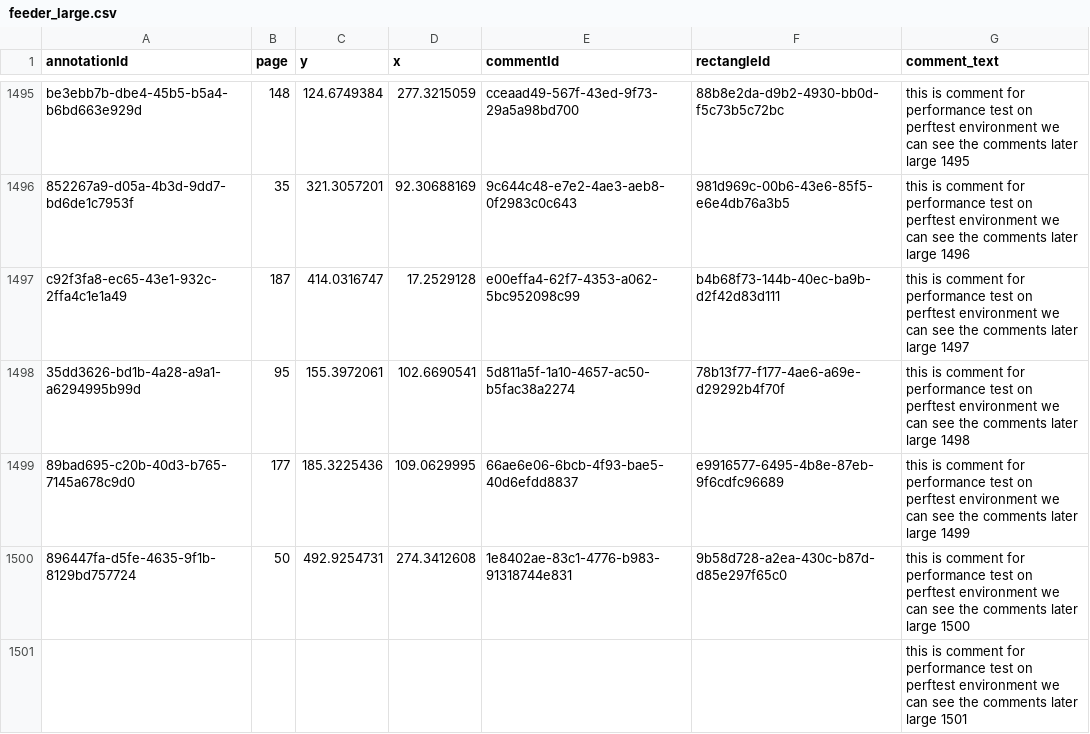
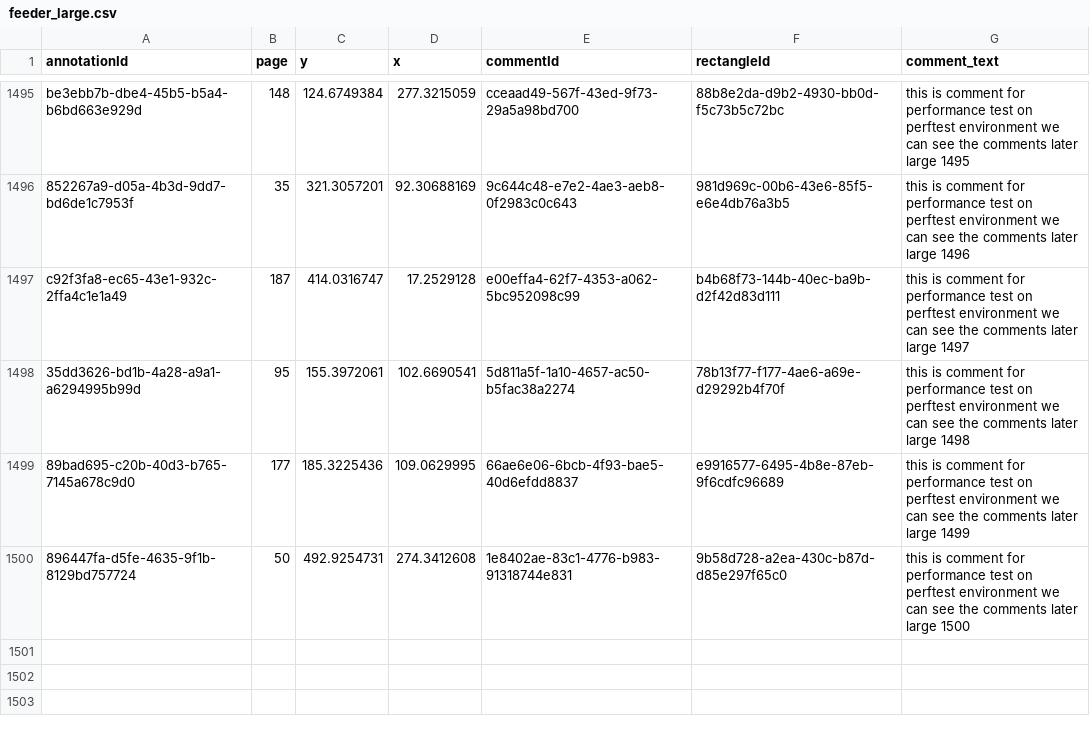
Before and after one commit to hmcts/docgen-assembly-performance, a CSV file: src/gatling/resources/feeder_large.csv, drawn as a sheet; only a part is shown, gaps mark what is left out; the diff names each change by its address in the sheet, - before the commit and + after, or states it on an @@ line.

Commit message:
added the annotations files

```diff
--- a/src/gatling/resources/feeder_large.csv
+++ b/src/gatling/resources/feeder_large.csv
-row 1501:  |  |  |  |  |  | this is comment for performance test on perftest environment we can see the comments later large 1501
```
Also changed, not shown: 10 other files.
